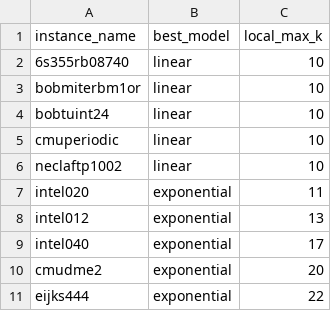
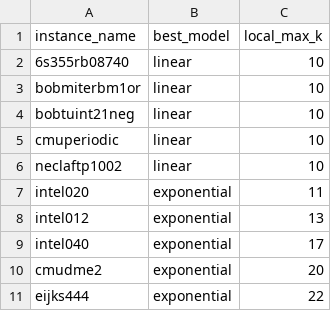
Before and after one commit to ShiminZhang/ProofDoorTools, a CSV file: regression_summary.csv, drawn as a sheet.

Commit message:
prepare artifact
provide a small summary for easy run

```diff
--- a/regression_summary.csv
+++ b/regression_summary.csv
@@ -3,3 +3,3 @@ instance_name,best_model,local_max_k
 bobmiterbm1or,linear,10
-bobtuint24,linear,10
+bobtuint21neg,linear,10
 cmuperiodic,linear,10
```
Also changed, not shown: 8 other files.
